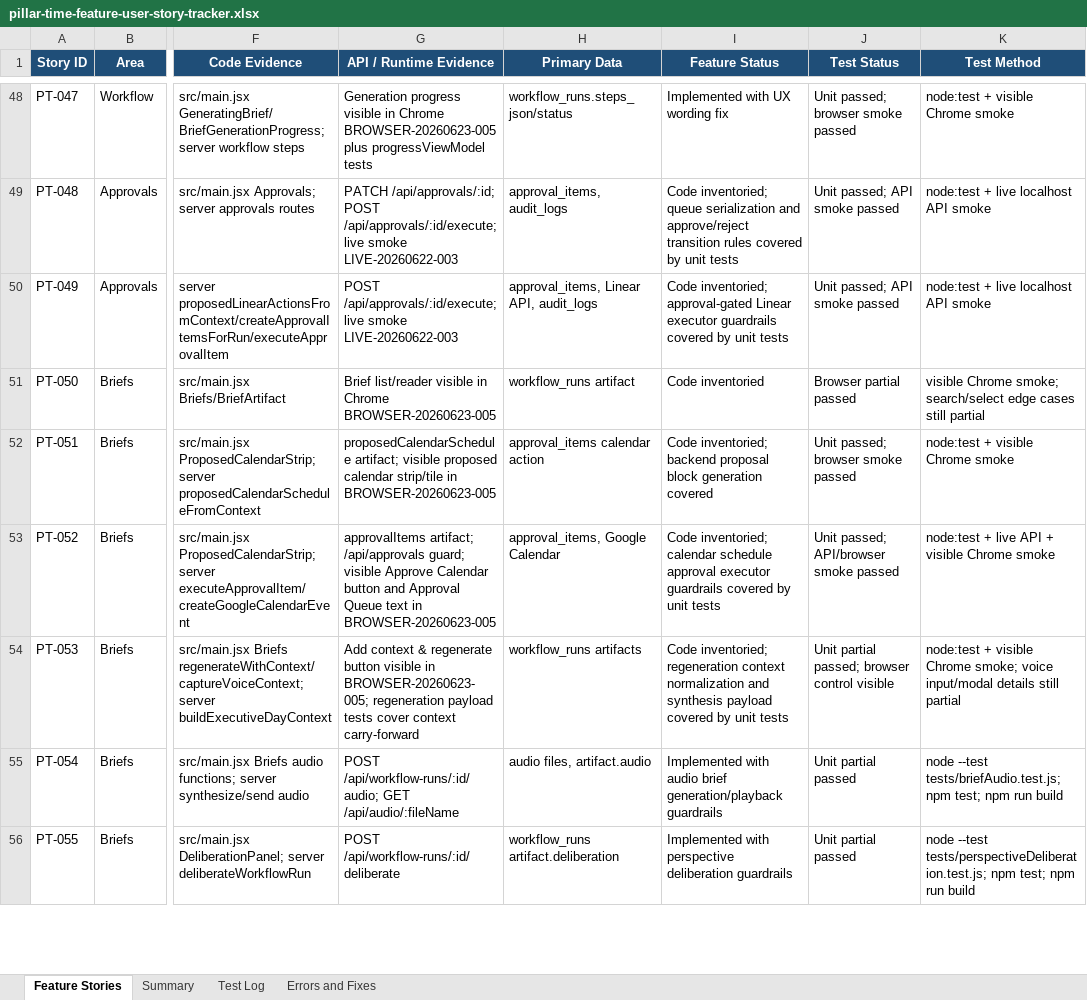
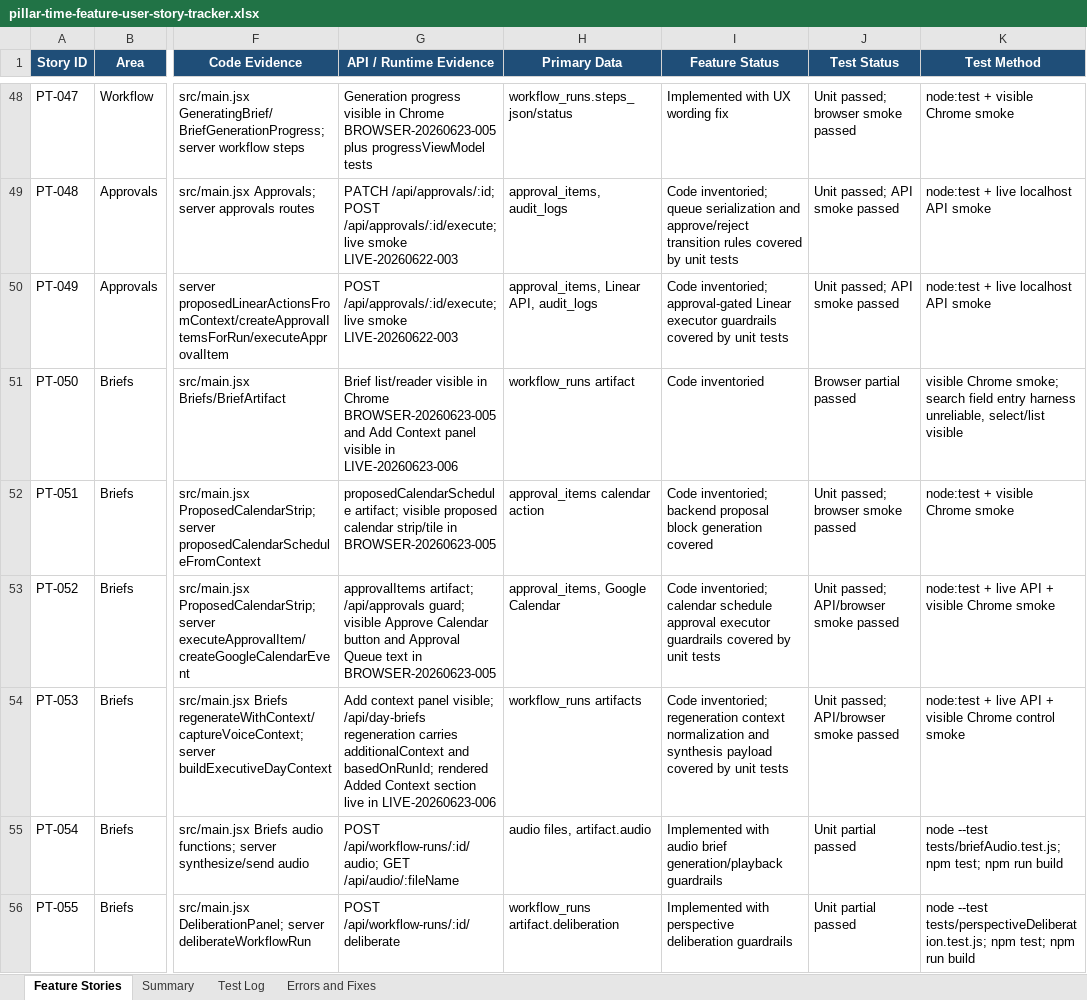
Before and after one commit to Transformation-Agency/pillar-time, an Excel workbook: docs/pillar-time-feature-user-story-tracker.xlsx, sheet Feature Stories, drawn as a sheet; only a part is shown, gaps mark what is left out; values as stored, in another font and other column widths than the file's, no borders; table styles not drawn; the diff covers the shown part only; the diff names each change by its address in the sheet, - before the commit and + after, or states it on an @@ line.

Commit message:
Fix regenerated brief added context render

```diff
--- a/docs/pillar-time-feature-user-story-tracker.xlsx (sheet Feature Stories)
+++ b/docs/pillar-time-feature-user-story-tracker.xlsx (sheet Feature Stories)
-G51 (API / Runtime Evidence): …Chrome BROWSER-20260623-005
+G51 (API / Runtime Evidence): …Chrome BROWSER-20260623-005 and Add Context panel visible in LIVE-20260623-006
-K51 (Test Method): …Chrome smoke; search/select edge cases still partial
+K51 (Test Method): …Chrome smoke; search field entry harness unreliable, select/list visible
-G54 (API / Runtime Evidence): Add context & regenerate button visible in BROWSER-20260623-005; regeneration payload tests cover context carry-forward
+G54 (API / Runtime Evidence): Add context panel visible; /api/day-briefs regeneration carries additionalContext and basedOnRunId; rendered Added Context section live in LIVE-20260623-006
-J54 (Test Status): Unit partial passed; browser control visible
+J54 (Test Status): Unit passed; API/browser smoke passed
-K54 (Test Method): node:test + visible Chrome smoke; voice input/modal details still partial
+K54 (Test Method): node:test + live API + visible Chrome control smoke
```
Also changed, not shown: 8 edited cells elsewhere in this sheet, sheet Test Log, sheet Errors and Fixes, sheet Summary, 3 other files.
